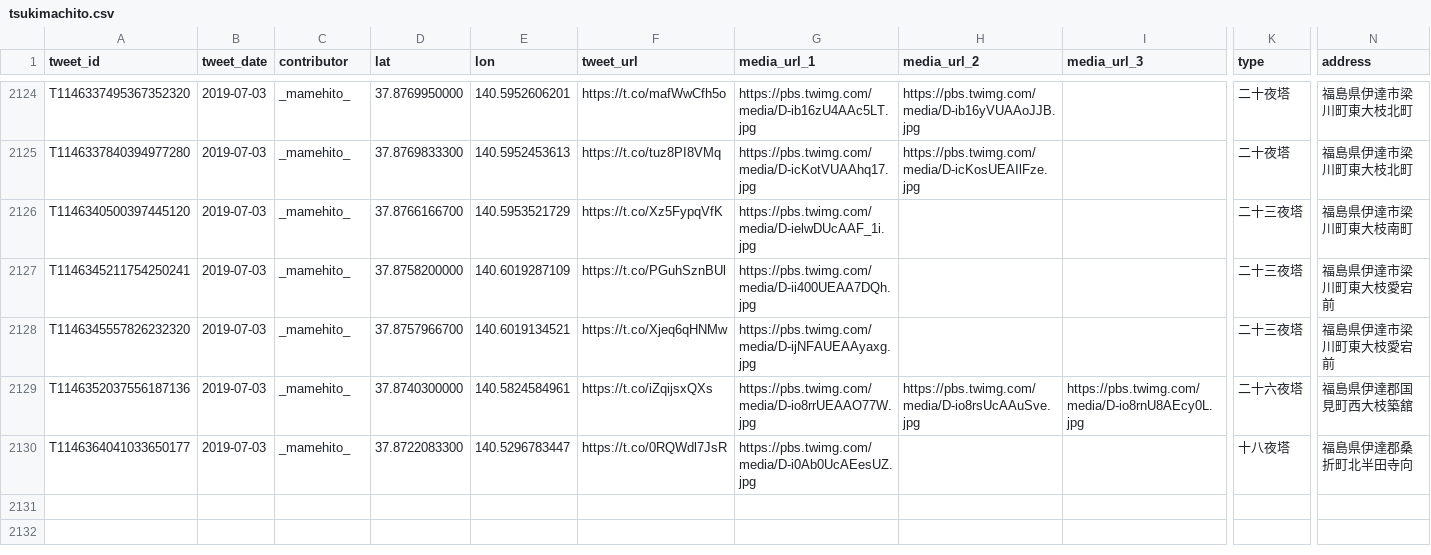
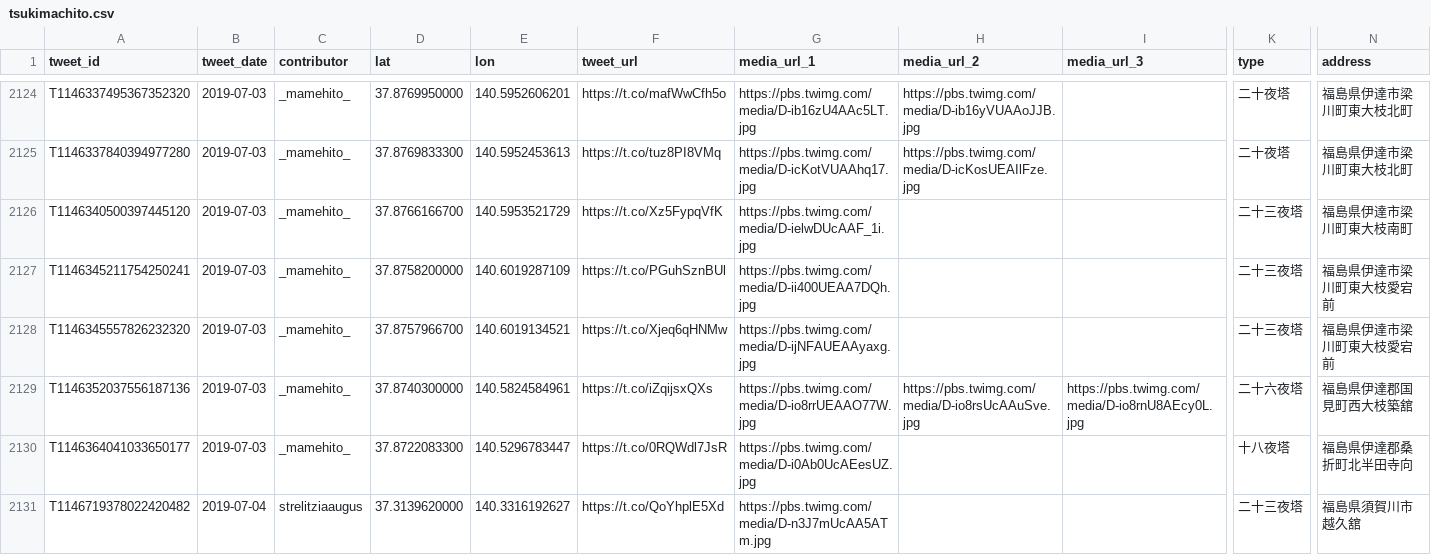
Before and after one commit to midoriit/tsukimachito, a CSV file: tsukimachito.csv, drawn as a sheet; only a part is shown, gaps mark what is left out; rows hold the shown columns only; the diff names each change by its address in the sheet, - before the commit and + after, or states it on an @@ line.

```diff
--- a/tsukimachito.csv
+++ b/tsukimachito.csv
+row 2131: T1146719378022420482 | 2019-07-04 | strelitziaaugus | 37.3139620000 | 140.3316192627 | https://t.co/QoYhplE5Xd | https://pbs.twimg.com/media/D-n3J7mUcAA5ATm.jpg |  |  | 二十三夜塔 | 福島県須賀川市越久舘
```
Also changed, not shown: 2 other files.
